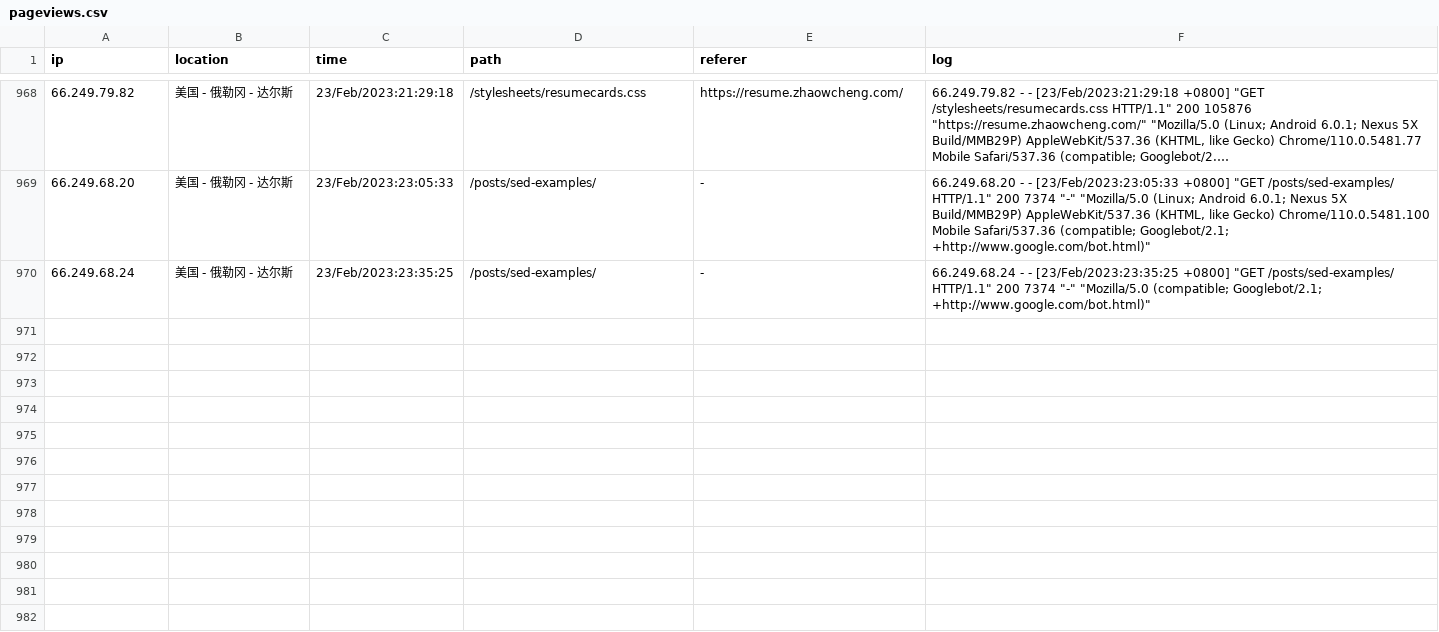
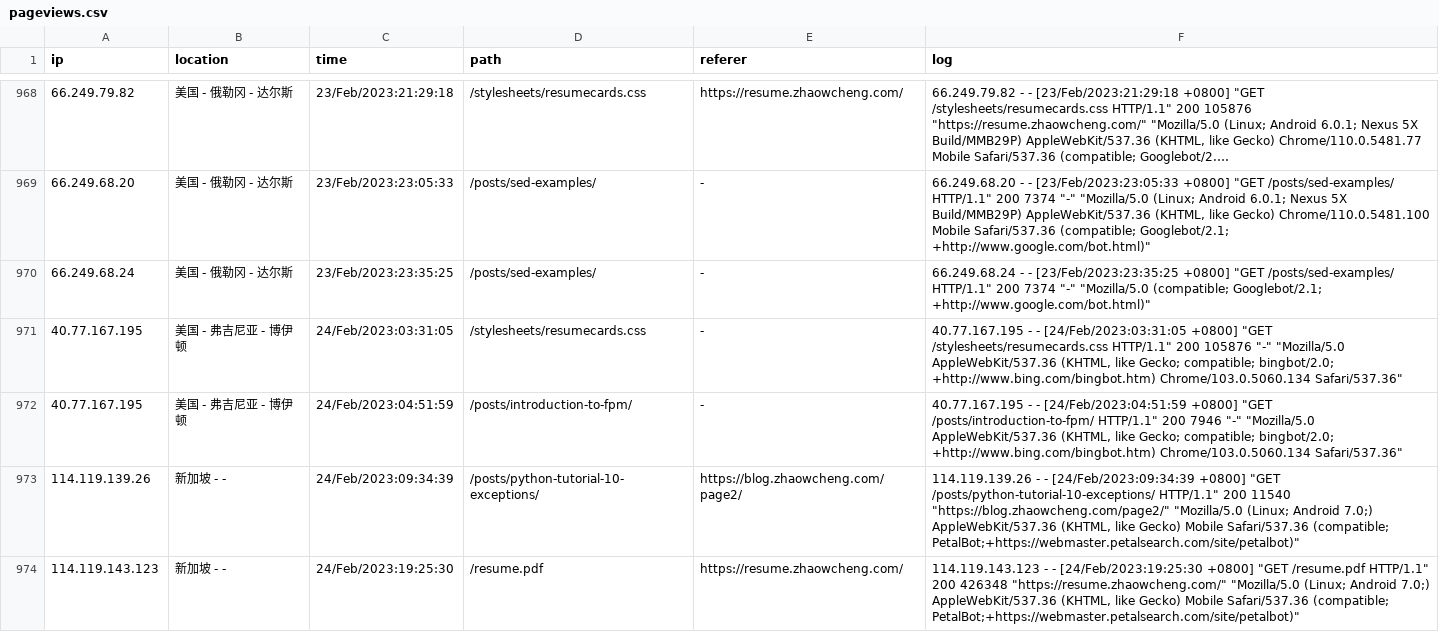
Before and after one commit to zhaowcheng/zhaowcheng.com, a CSV file: data/pageviews.csv, drawn as a sheet; only a part is shown, gaps mark what is left out; long unchanged cells end in ….

Commit message:
update 2023-02-24 pageviews

```diff
--- a/data/pageviews.csv
+++ b/data/pageviews.csv
@@ -1939 +1939,9 @@ ip,location,time,path,referer,log
 "
+40.77.167.195,美国 - 弗吉尼亚 - 博伊顿,24/Feb/2023:03:31:05,/stylesheets/resumecards.css,-,"40.77.167.195 - - [24/Feb/2023:03:31:05 +0800] ""GET /stylesheets/resumecards.css HTTP/1.1"" 200 105876 ""-"" ""Mozilla/5.0 AppleWebKit/537.36 (KHTML, like Gecko; compatible; bingbot/2.0; +http://www.bing.com/bingbot.htm) Chrome/103.0.5060.134 Safari/537.36""
+"
+40.77.167.195,美国 - 弗吉尼亚 - 博伊顿,24/Feb/2023:04:51:59,/posts/introduction-to-fpm/,-,"40.77.167.195 - - [24/Feb/2023:04:51:59 +0800] ""GET /posts/introduction-to-fpm/ HTTP/1.1"" 200 7946 ""-"" ""Mozilla/5.0 AppleWebKit/537.36 (KHTML, like Gecko; compatible; bingbot/2.0; +http://www.bing.com/bingbot.htm) Chrome/103.0.5060.134 Safari/537.36""
+"
+114.119.139.26,新加坡 -  - ,24/Feb/2023:09:34:39,/posts/python-tutorial-10-exceptions/,https://blog.zhaowcheng.com/page2/,"114.119.139.26 - - [24/Feb/2023:09:34:39 +0800] ""GET /posts/python-tutorial-10-exceptions/ HTTP/1.1"" 200 11540 ""https://blog.zhaowcheng.com/page2/"" ""Mozilla/5.0 (Linux; Android 7.0;) AppleWebKit/537.36 (KHTML, like Gecko) Mobile Safari/537.36 (compatible; PetalBot;+https://webmaster.petalsearch.com/site/petalbot)""
+"
+114.119.143.123,新加坡 -  - ,24/Feb/2023:19:25:30,/resume.pdf,https://resume.zhaowcheng.com/,"114.119.143.123 - - [24/Feb/2023:19:25:30 +0800] ""GET /resume.pdf HTTP/1.1"" 200 426348 ""https://resume.zhaowcheng.com/"" ""Mozilla/5.0 (Linux; Android 7.0;) AppleWebKit/537.36 (KHTML, like Gecko) Mobile Safari/537.36 (compatible; PetalBot;+https://webmaster.petalsearch.com/site/petalbot)""
+"
```
Also changed, not shown: 1 other file.
